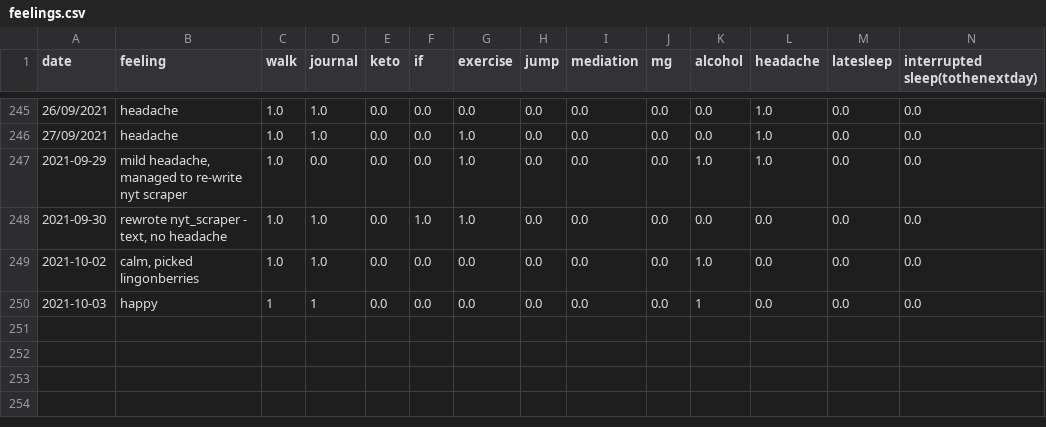
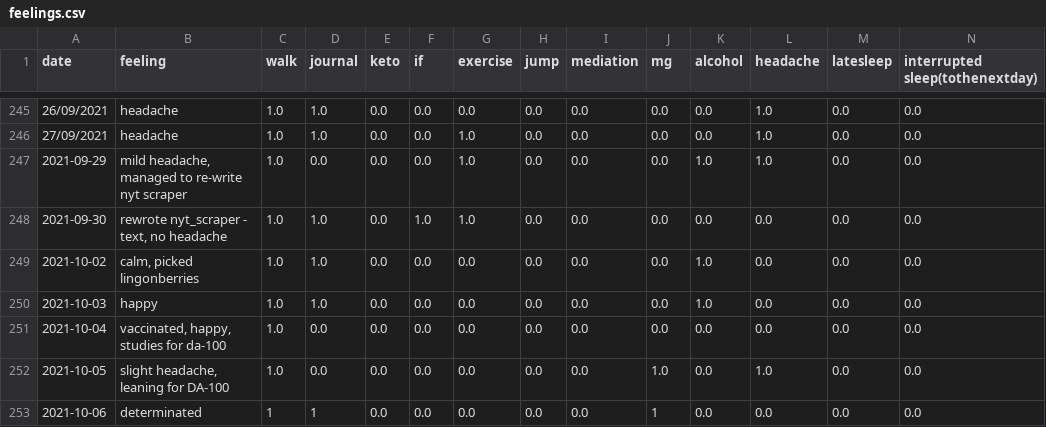
Before and after one commit to Amarilda/KPI, a CSV file: feelings.csv, drawn as a sheet; only a part is shown, gaps mark what is left out.

Commit message:
Update feelings.csv

```diff
--- a/feelings.csv
+++ b/feelings.csv
@@ -249,2 +249,5 @@ date,feeling,walk,journal,keto,if,exercise,jump,mediation,mg,alcohol,headache,la
 2021-10-02,"calm, picked lingonberries",1.0,1.0,0.0,0.0,0.0,0.0,0.0,0.0,1.0,0.0,0.0,0.0
-2021-10-03,happy,1,1,0.0,0.0,0.0,0.0,0.0,0.0,1,0.0,0.0,0.0
+2021-10-03,happy,1.0,1.0,0.0,0.0,0.0,0.0,0.0,0.0,1.0,0.0,0.0,0.0
+2021-10-04,"vaccinated, happy, studies for da-100",1.0,0.0,0.0,0.0,0.0,0.0,0.0,0.0,0.0,0.0,0.0,0.0
+2021-10-05,"slight headache, leaning for DA-100",1.0,0.0,0.0,0.0,0.0,0.0,0.0,1.0,0.0,1.0,0.0,0.0
+2021-10-06,determinated,1,1,0.0,0.0,0.0,0.0,0.0,1,0.0,0.0,0.0,0.0
```
